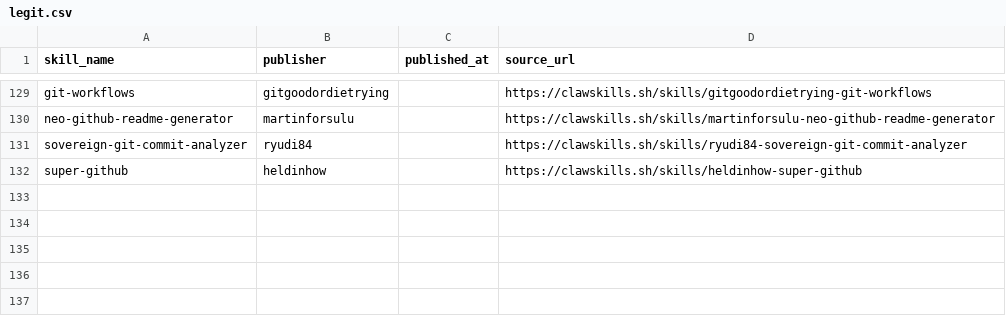
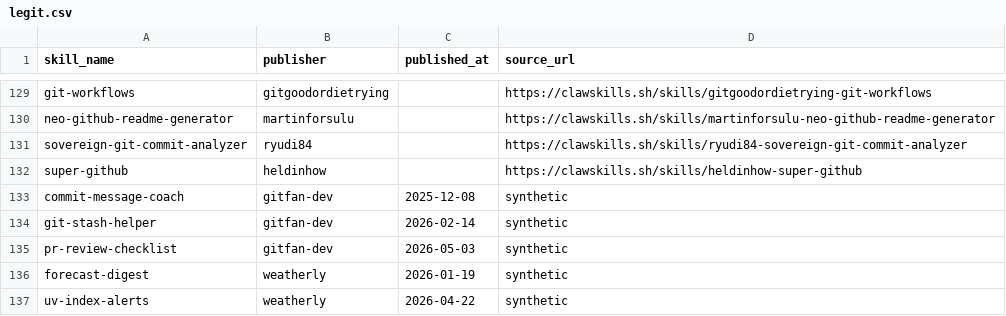
Before and after one commit to ayeshamashiat/Bouncer, a CSV file: data/legit.csv, drawn as a sheet; only a part is shown, gaps mark what is left out; the diff names each change by its address in the sheet, - before the commit and + after, or states it on an @@ line.

```diff
--- a/data/legit.csv
+++ b/data/legit.csv
+row 133: commit-message-coach | gitfan-dev | 2025-12-08 | synthetic
+row 134: git-stash-helper | gitfan-dev | 2026-02-14 | synthetic
+row 135: pr-review-checklist | gitfan-dev | 2026-05-03 | synthetic
+row 136: forecast-digest | weatherly | 2026-01-19 | synthetic
+row 137: uv-index-alerts | weatherly | 2026-04-22 | synthetic
```
Also changed, not shown: data/infra.csv, data/sample/demo/demo_items.csv, 20 other files.
